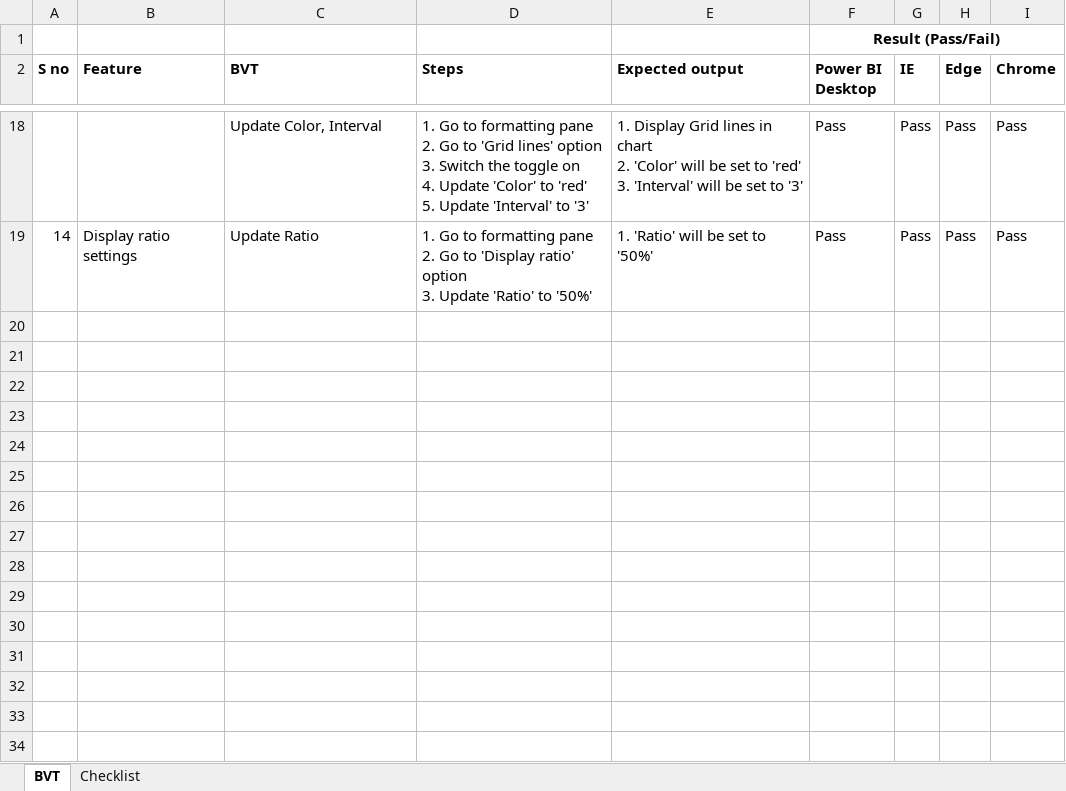
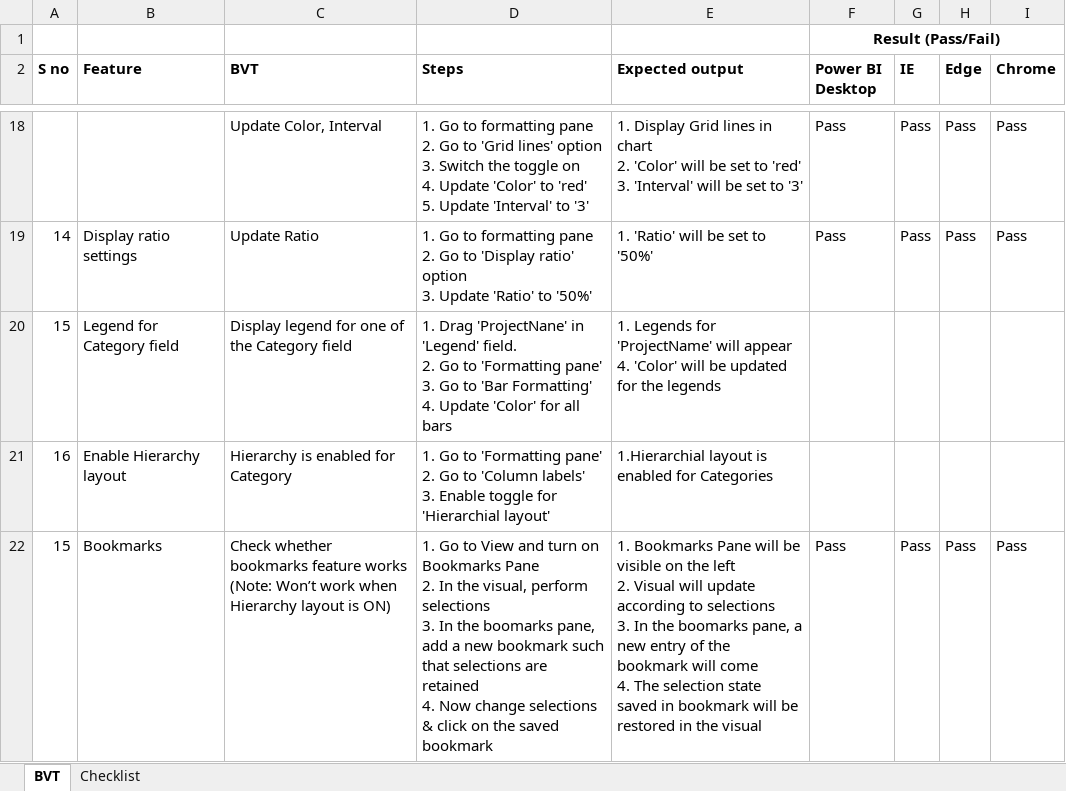
Before and after one commit to zBritva/PowerBI-visuals, an Excel workbook: documents/Published/GanttChart/GanttChartByMAQSoftwareChecklist.xlsx, sheet BVT, drawn as a sheet; only a part is shown, gaps mark what is left out; values as stored, in another font and other column widths than the file's, no borders; ↵ is a line break in a cell; the diff names each change by its address in the sheet, - before the commit and + after, or states it on an @@ line.

```diff
--- a/documents/Published/GanttChart/GanttChartByMAQSoftwareChecklist.xlsx (sheet BVT)
+++ b/documents/Published/GanttChart/GanttChartByMAQSoftwareChecklist.xlsx (sheet BVT)
+row 20: 15 | Legend for Category field | Display legend for one of the Category field | 1. Drag 'ProjectNane' in 'Legend' field. ↵ 2. Go to 'Formatting pane' ↵ 3. Go to 'Bar Formatting' ↵ 4. Update 'Color' for all bars | 1. Legends for 'ProjectName' will appear ↵ 4. 'Color' will be updated for the legends
+row 21: 16 | Enable Hierarchy layout | Hierarchy is enabled for Category | 1. Go to 'Formatting pane' ↵ 2. Go to 'Column labels' ↵ 3. Enable toggle for 'Hierarchial layout' | 1.Hierarchial layout is enabled for Categories
+row 22: 15 | Bookmarks | Check whether bookmarks feature works ↵ (Note: Won’t work when Hierarchy layout is ON) | 1. Go to View and turn on Bookmarks Pane ↵ 2. In the visual, perform selections ↵ 3. In the boomarks pane, add a new bookmark such that selections are retained ↵ 4. Now change selections & click on the saved bookmark | 1. Bookmarks Pane will be visible on the left ↵ 2. Visual will update according to selections ↵ 3. In the boomarks pane, a new entry of the bookmark will come ↵ 4. The selection state saved in bookmark will be restored in the visual | Pass | Pass | Pass | Pass
```
Also changed, not shown: 7 other files.
